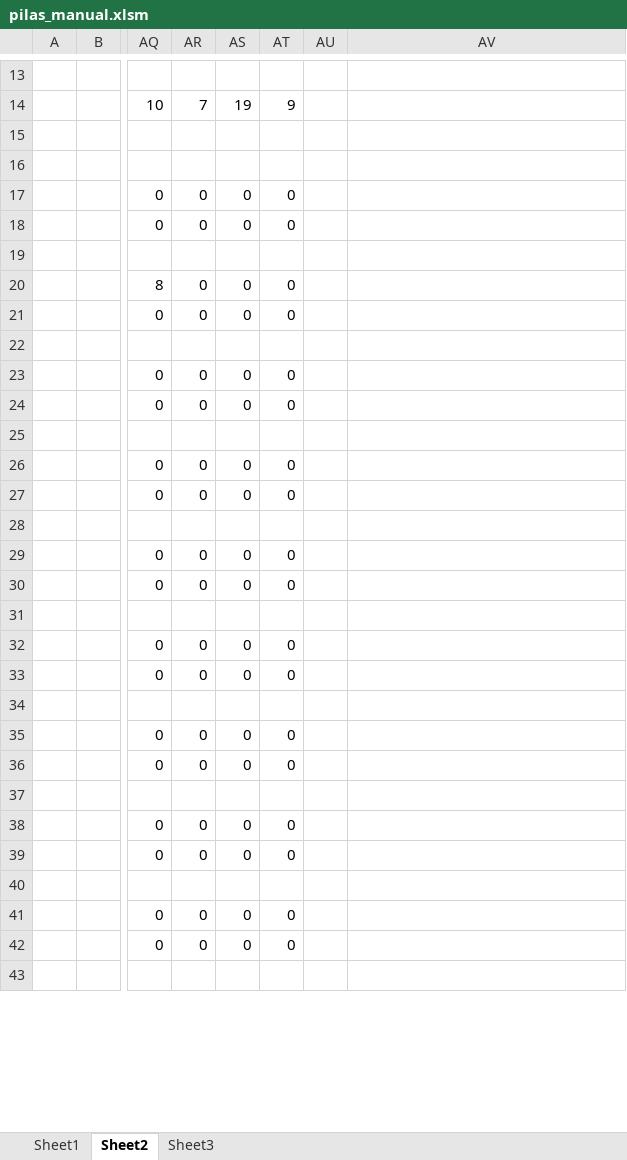
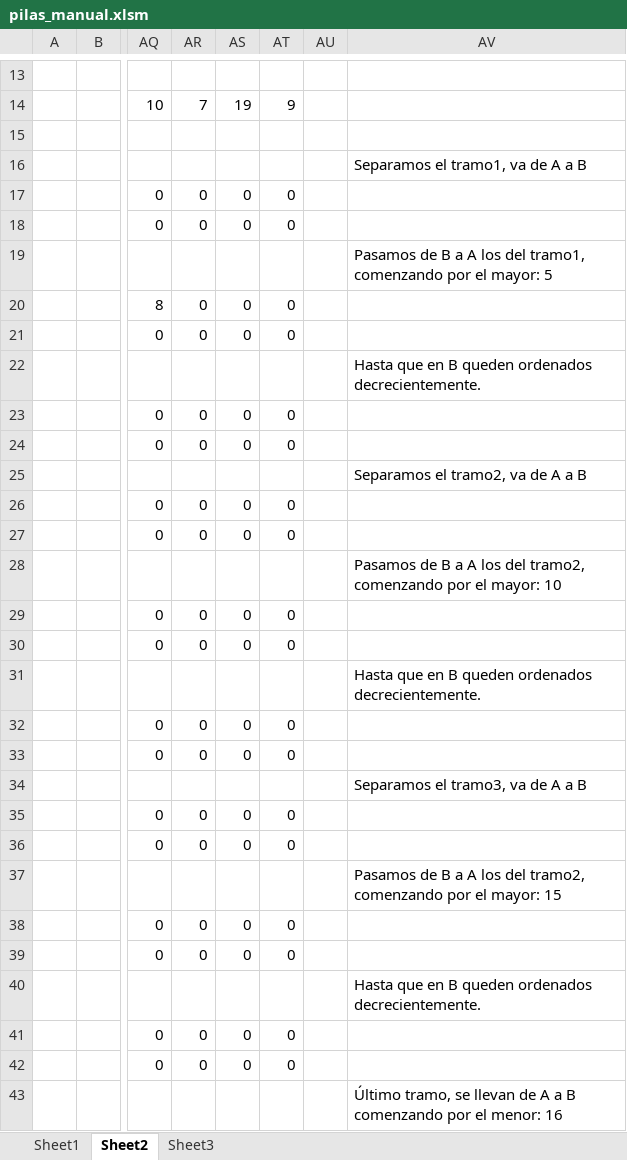
Before and after one commit to financieras/campus, an Excel workbook: pilas/pilas_manual.xlsm, sheet Sheet2, drawn as a sheet; only a part is shown, gaps mark what is left out; values as stored, in another font and other column widths than the file's, no cell formats; charts and pictures and conditional formats not drawn; the diff covers the shown part only; the diff names each change by its address in the sheet, - before the commit and + after, or states it on an @@ line.

Commit message:
con colores y explicaciones

```diff
--- a/pilas/pilas_manual.xlsm (sheet Sheet2)
+++ b/pilas/pilas_manual.xlsm (sheet Sheet2)
-AV16: (empty)
+AV16: Separamos el tramo1, va de A a B
-AV19: (empty)
+AV19: Pasamos de B a A los del tramo1, comenzando por el mayor: 5
-AV22: (empty)
+AV22: Hasta que en B queden ordenados decrecientemente.
-AV25: (empty)
+AV25: Separamos el tramo2, va de A a B
-AV28: (empty)
+AV28: Pasamos de B a A los del tramo2, comenzando por el mayor: 10
-AV31: (empty)
+AV31: Hasta que en B queden ordenados decrecientemente.
-AV34: (empty)
+AV34: Separamos el tramo3, va de A a B
-AV37: (empty)
+AV37: Pasamos de B a A los del tramo2, comenzando por el mayor: 15
-AV40: (empty)
+AV40: Hasta que en B queden ordenados decrecientemente.
-AV43: (empty)
+AV43: Último tramo, se llevan de A a B comenzando por el menor: 16
```
Also changed, not shown: 3 edited cells elsewhere in this sheet, cell formats, charts or pictures.
